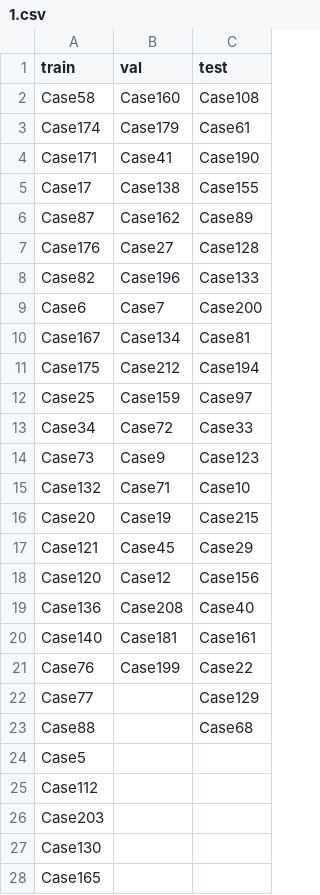
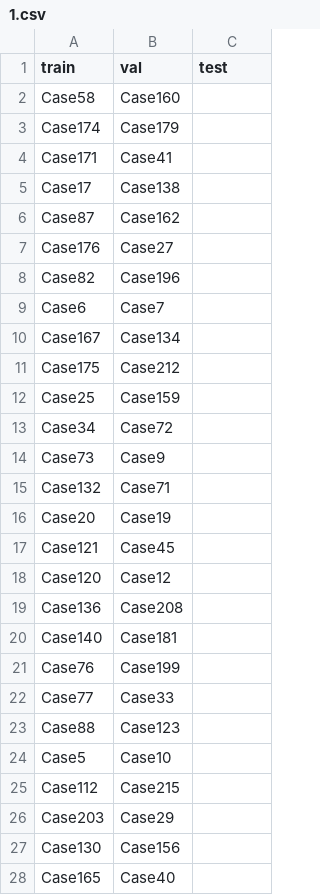
Before and after one commit to ChenchenHu007/Spine_Segmentation, a CSV file: Src/Catalogue/1.csv, drawn as a sheet; only a part is shown; the diff covers the shown part only.

```diff
--- a/Src/Catalogue/1.csv
+++ b/Src/Catalogue/1.csv
@@ -1,28 +1,28 @@
 train,val,test
-Case58,Case160,Case108
-Case174,Case179,Case61
-Case171,Case41,Case190
-Case17,Case138,Case155
-Case87,Case162,Case89
-Case176,Case27,Case128
-Case82,Case196,Case133
-Case6,Case7,Case200
-Case167,Case134,Case81
-Case175,Case212,Case194
-Case25,Case159,Case97
-Case34,Case72,Case33
-Case73,Case9,Case123
-Case132,Case71,Case10
-Case20,Case19,Case215
-Case121,Case45,Case29
-Case120,Case12,Case156
-Case136,Case208,Case40
-Case140,Case181,Case161
-Case76,Case199,Case22
-Case77,,Case129
-Case88,,Case68
-Case5,,
-Case112,,
-Case203,,
-Case130,,
-Case165,,
+Case58,Case160,
+Case174,Case179,
+Case171,Case41,
+Case17,Case138,
+Case87,Case162,
+Case176,Case27,
+Case82,Case196,
+Case6,Case7,
+Case167,Case134,
+Case175,Case212,
+Case25,Case159,
+Case34,Case72,
+Case73,Case9,
+Case132,Case71,
+Case20,Case19,
+Case121,Case45,
+Case120,Case12,
+Case136,Case208,
+Case140,Case181,
+Case76,Case199,
+Case77,Case33,
+Case88,Case123,
+Case5,Case10,
+Case112,Case215,
+Case203,Case29,
+Case130,Case156,
+Case165,Case40,
```
Also changed, not shown: 11 added rows and 4 edited cells elsewhere in this file, Src/Catalogue/0.csv, Src/Catalogue/2.csv, 8 other files.
